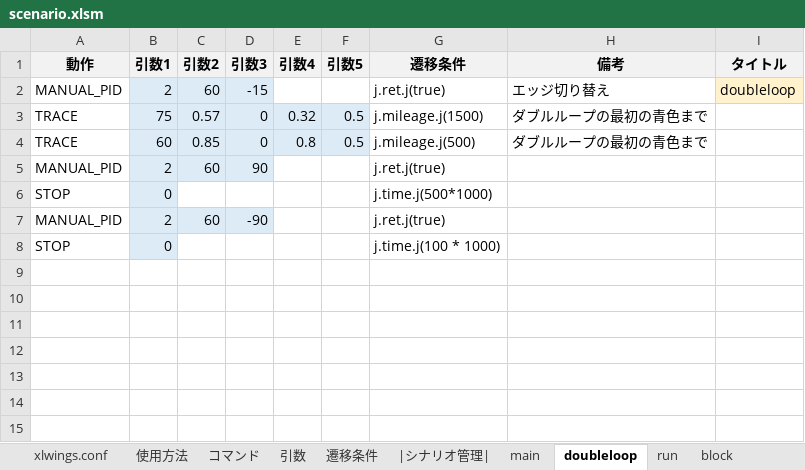
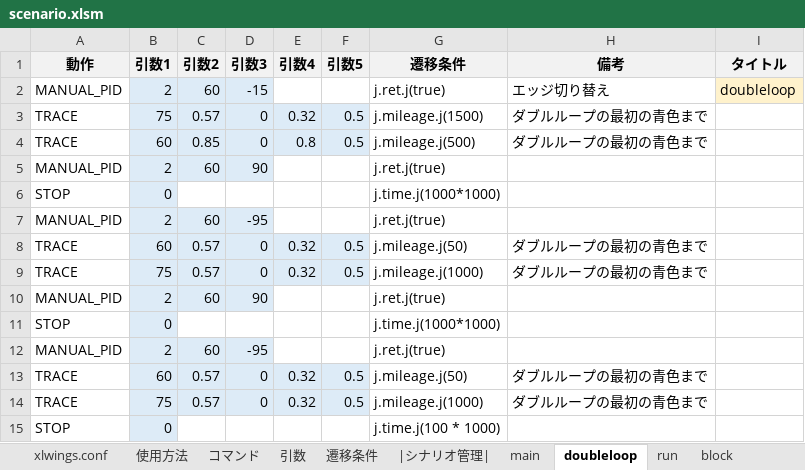
Before and after one commit to Black2856/etrobo2023, an Excel workbook: util/scenario/scenario.xlsm, sheet doubleloop, drawn as a sheet; values as stored, in another font and other column widths than the file's, no borders; charts and pictures not drawn; the diff names each change by its address in the sheet, - before the commit and + after, or states it on an @@ line.

```diff
--- a/util/scenario/scenario.xlsm (sheet doubleloop)
+++ b/util/scenario/scenario.xlsm (sheet doubleloop)
-G6 (遷移条件): j.time.j(500*1000)
+G6 (遷移条件): j.time.j(1000*1000)
-D7 (引数3): -90
+D7 (引数3): -95
+row 8: TRACE | 60 | 0.57 | 0 | 0.32 | 0.5 | j.mileage.j(50) | ダブルループの最初の青色まで
+row 9: TRACE | 75 | 0.57 | 0 | 0.32 | 0.5 | j.mileage.j(1000) | ダブルループの最初の青色まで
+row 10: MANUAL_PID | 2 | 60 | 90 |  |  | j.ret.j(true)
+row 11: STOP | 0 |  |  |  |  | j.time.j(1000*1000)
+row 12: MANUAL_PID | 2 | 60 | -95 |  |  | j.ret.j(true)
+row 13: TRACE | 60 | 0.57 | 0 | 0.32 | 0.5 | j.mileage.j(50) | ダブルループの最初の青色まで
+row 14: TRACE | 75 | 0.57 | 0 | 0.32 | 0.5 | j.mileage.j(1000) | ダブルループの最初の青色まで
```
Also changed, not shown: 2 other files.
